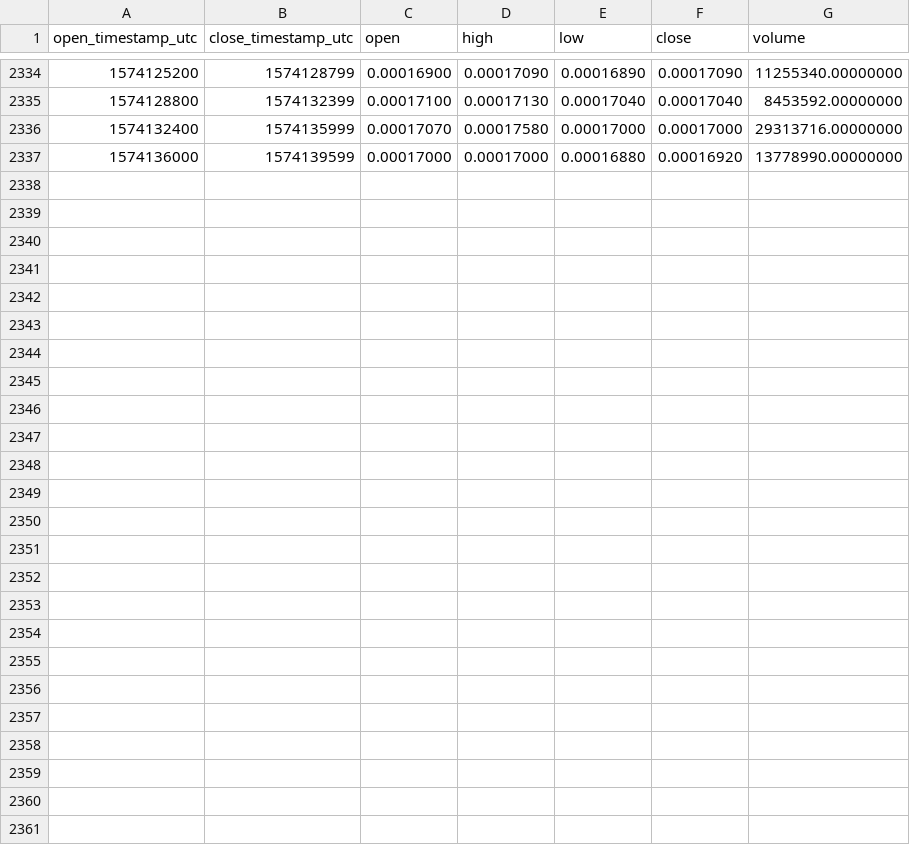
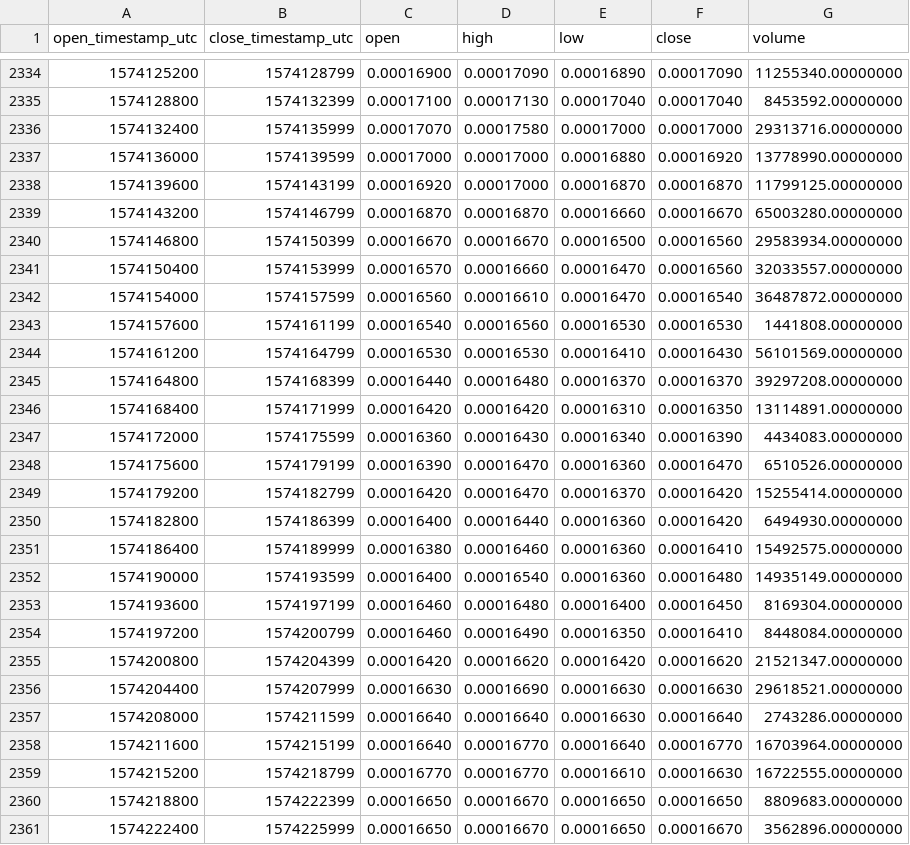
Before and after one commit to cryptobigbro/binance-NPXSUSDT, a CSV file: binance-NPXSUSDT-1h.csv, drawn as a sheet; only a part is shown, gaps mark what is left out; the diff names each change by its address in the sheet, - before the commit and + after, or states it on an @@ line.

Commit message:
Update OHLCV data.

```diff
--- a/binance-NPXSUSDT-1h.csv
+++ b/binance-NPXSUSDT-1h.csv
+row 2338: 1574139600 | 1574143199 | 0.00016920 | 0.00017000 | 0.00016870 | 0.00016870 | 11799125.00000000
+row 2339: 1574143200 | 1574146799 | 0.00016870 | 0.00016870 | 0.00016660 | 0.00016670 | 65003280.00000000
+row 2340: 1574146800 | 1574150399 | 0.00016670 | 0.00016670 | 0.00016500 | 0.00016560 | 29583934.00000000
+row 2341: 1574150400 | 1574153999 | 0.00016570 | 0.00016660 | 0.00016470 | 0.00016560 | 32033557.00000000
+row 2342: 1574154000 | 1574157599 | 0.00016560 | 0.00016610 | 0.00016470 | 0.00016540 | 36487872.00000000
+row 2343: 1574157600 | 1574161199 | 0.00016540 | 0.00016560 | 0.00016530 | 0.00016530 | 1441808.00000000
+row 2344: 1574161200 | 1574164799 | 0.00016530 | 0.00016530 | 0.00016410 | 0.00016430 | 56101569.00000000
+row 2345: 1574164800 | 1574168399 | 0.00016440 | 0.00016480 | 0.00016370 | 0.00016370 | 39297208.00000000
+row 2346: 1574168400 | 1574171999 | 0.00016420 | 0.00016420 | 0.00016310 | 0.00016350 | 13114891.00000000
+row 2347: 1574172000 | 1574175599 | 0.00016360 | 0.00016430 | 0.00016340 | 0.00016390 | 4434083.00000000
+row 2348: 1574175600 | 1574179199 | 0.00016390 | 0.00016470 | 0.00016360 | 0.00016470 | 6510526.00000000
+row 2349: 1574179200 | 1574182799 | 0.00016420 | 0.00016470 | 0.00016370 | 0.00016420 | 15255414.00000000
+row 2350: 1574182800 | 1574186399 | 0.00016400 | 0.00016440 | 0.00016360 | 0.00016420 | 6494930.00000000
+row 2351: 1574186400 | 1574189999 | 0.00016380 | 0.00016460 | 0.00016360 | 0.00016410 | 15492575.00000000
+row 2352: 1574190000 | 1574193599 | 0.00016400 | 0.00016540 | 0.00016360 | 0.00016480 | 14935149.00000000
+row 2353: 1574193600 | 1574197199 | 0.00016460 | 0.00016480 | 0.00016400 | 0.00016450 | 8169304.00000000
+row 2354: 1574197200 | 1574200799 | 0.00016460 | 0.00016490 | 0.00016350 | 0.00016410 | 8448084.00000000
+row 2355: 1574200800 | 1574204399 | 0.00016420 | 0.00016620 | 0.00016420 | 0.00016620 | 21521347.00000000
+row 2356: 1574204400 | 1574207999 | 0.00016630 | 0.00016690 | 0.00016630 | 0.00016630 | 29618521.00000000
+row 2357: 1574208000 | 1574211599 | 0.00016640 | 0.00016640 | 0.00016630 | 0.00016640 | 2743286.00000000
+row 2358: 1574211600 | 1574215199 | 0.00016640 | 0.00016770 | 0.00016640 | 0.00016770 | 16703964.00000000
+row 2359: 1574215200 | 1574218799 | 0.00016770 | 0.00016770 | 0.00016610 | 0.00016630 | 16722555.00000000
+row 2360: 1574218800 | 1574222399 | 0.00016650 | 0.00016670 | 0.00016650 | 0.00016650 | 8809683.00000000
+row 2361: 1574222400 | 1574225999 | 0.00016650 | 0.00016670 | 0.00016650 | 0.00016670 | 3562896.00000000
```
Also changed, not shown: binance-NPXSUSDT-1d.csv.
